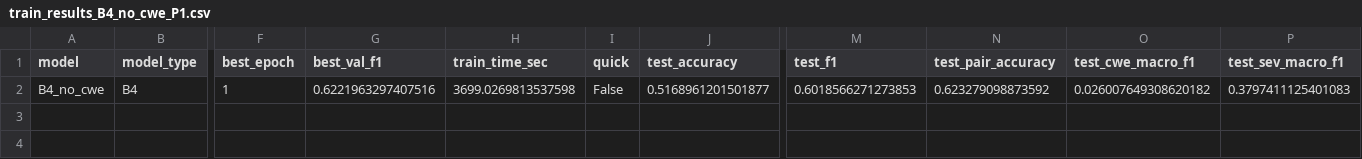
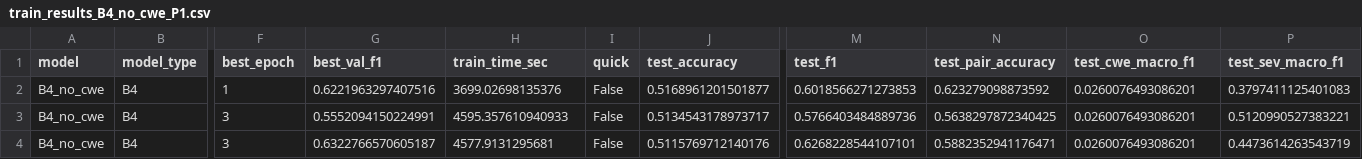
Before and after one commit to AryanBatra16/code-reviewer, a CSV file: vulnreview/results/train_results_B4_no_cwe_P1.csv, drawn as a sheet; only a part is shown, gaps mark what is left out; rows hold the shown columns only; the diff names each change by its address in the sheet, - before the commit and + after, or states it on an @@ line.

Commit message:
Add final cross-protocol results and update project report
- Add B3/B4 training results for P2 (temporal) and P3 (cross-project)
- Add B4 ablation results (no_cwe, no_sev) for P1
- Update results/results_summary.md with aggregated tables (Tables V-VII)
- Append Section 11 (Final Experimental Results) to docs/project_report.md
- Add run_cross_protocol.ps1 pipeline script

All 18 model-seed combinations trained and evaluated:
  B3 P1/P2/P3 (seeds 0,1,2) + B4 P1/P2/P3 (seeds 0,1,2) + ablations

Key results:
  B3 P3: F1=0.614 ± 0.044
  B4 P3: F1=0.582 ± 0.028, SevF1=0.295 (5.4x over B3)
  Explanation: Loc@1=0.507, Loc@3=0.817

```diff
--- a/vulnreview/results/train_results_B4_no_cwe_P1.csv
+++ b/vulnreview/results/train_results_B4_no_cwe_P1.csv
-H2 (train_time_sec): 3699.0269813537598
+H2 (train_time_sec): 3699.02698135376
-O2 (test_cwe_macro_f1): 0.026007649308620182
+O2 (test_cwe_macro_f1): 0.0260076493086201
+row 3: B4_no_cwe | B4 | 3 | 0.5552094150224991 | 4595.357610940933 | False | 0.5134543178973717 | 0.5766403484889736 | 0.5638297872340425 | 0.0260076493086201 | 0.5120990527383221
+row 4: B4_no_cwe | B4 | 3 | 0.6322766570605187 | 4577.9131295681 | False | 0.5115769712140176 | 0.6268228544107101 | 0.5882352941176471 | 0.0260076493086201 | 0.4473614263543719
```
Also changed, not shown: 8 other files.
